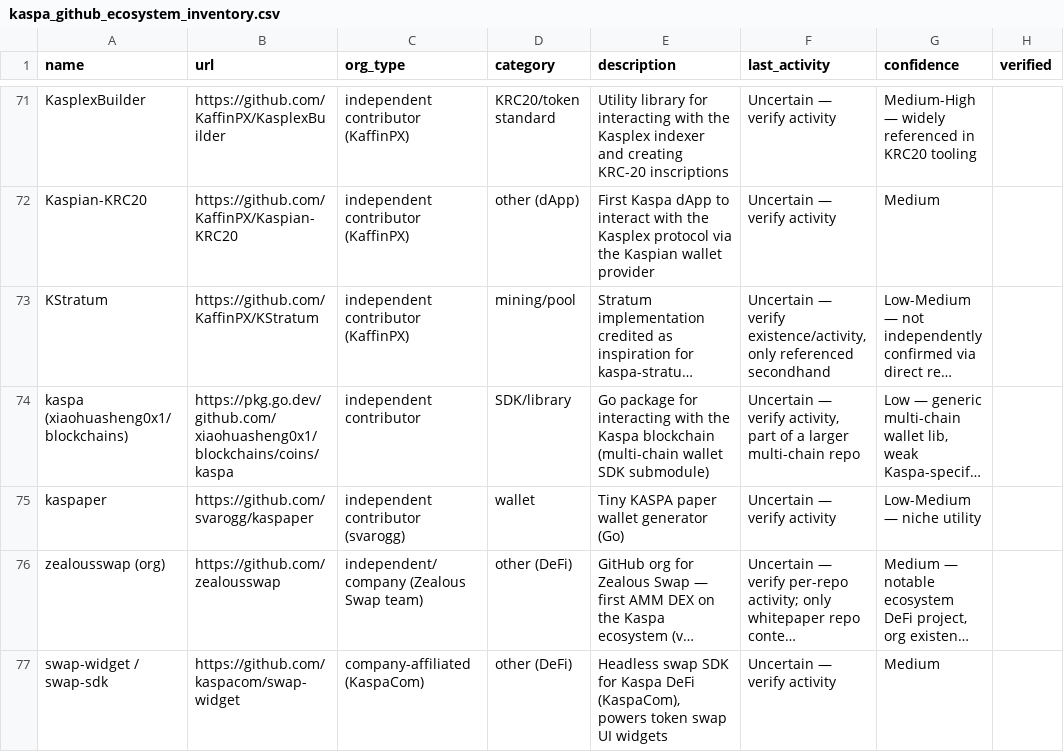
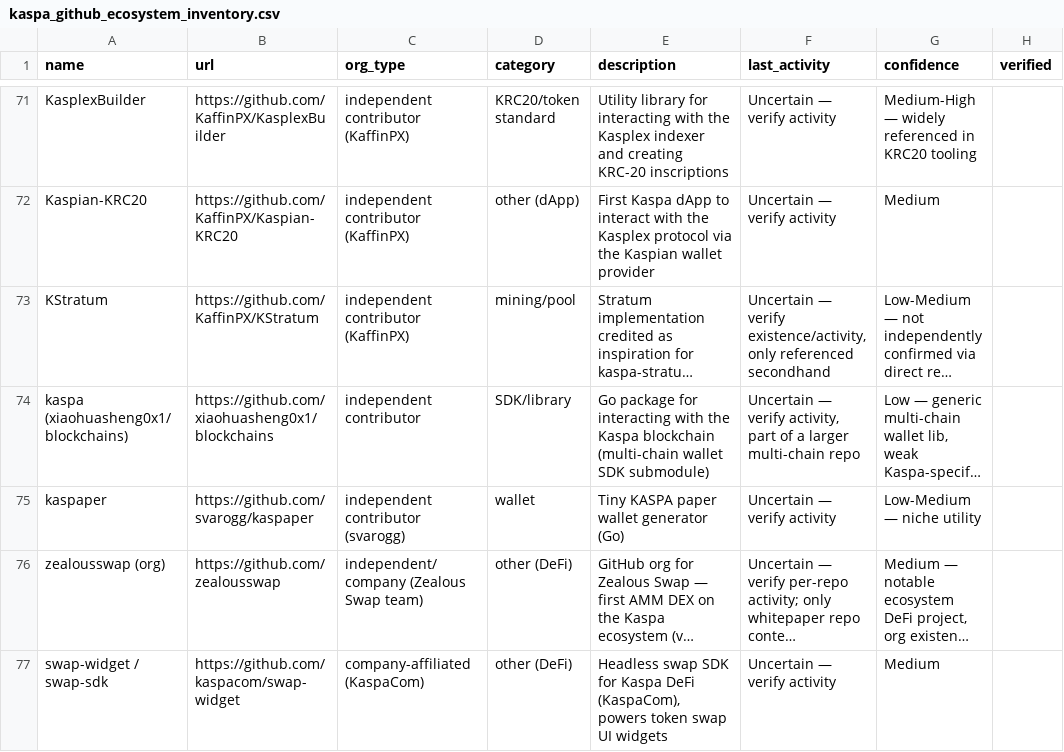
Before and after one commit to weirdtualguy/kasgit, a CSV file: data/kaspa_github_ecosystem_inventory.csv, drawn as a sheet; only a part is shown, gaps mark what is left out; long unchanged cells end in …; the diff names each change by its address in the sheet, - before the commit and + after, or states it on an @@ line.

Commit message:
Fix activeDevs aggregation, wire up _summary/_stars.json, add data-quality flags, add test suite + CI validation

```diff
--- a/data/kaspa_github_ecosystem_inventory.csv
+++ b/data/kaspa_github_ecosystem_inventory.csv
-B74 (url): https://pkg.go.dev/github.com/xiaohuasheng0x1/blockchains/coins/kaspa
+B74 (url): https://github.com/xiaohuasheng0x1/blockchains
```
Also changed, not shown: 11 other files.
